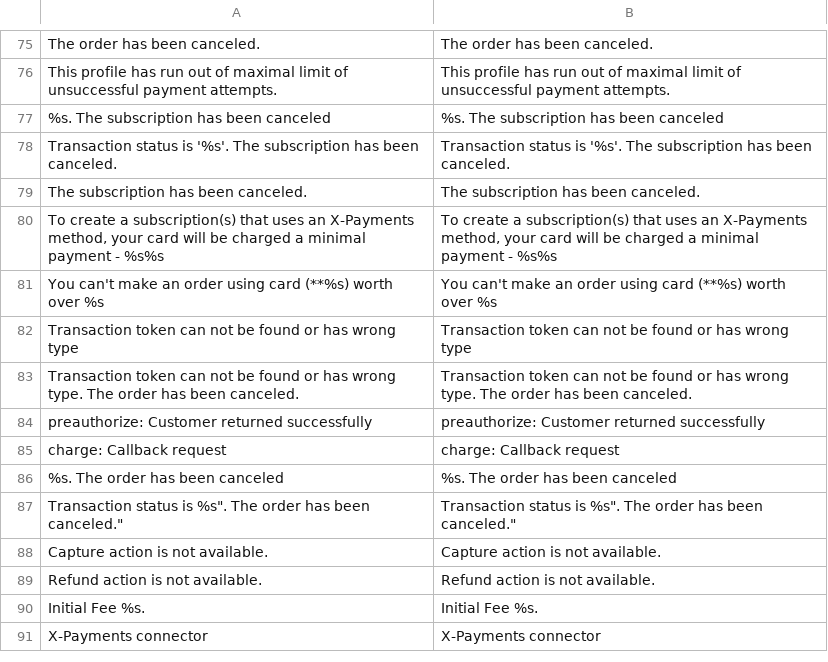
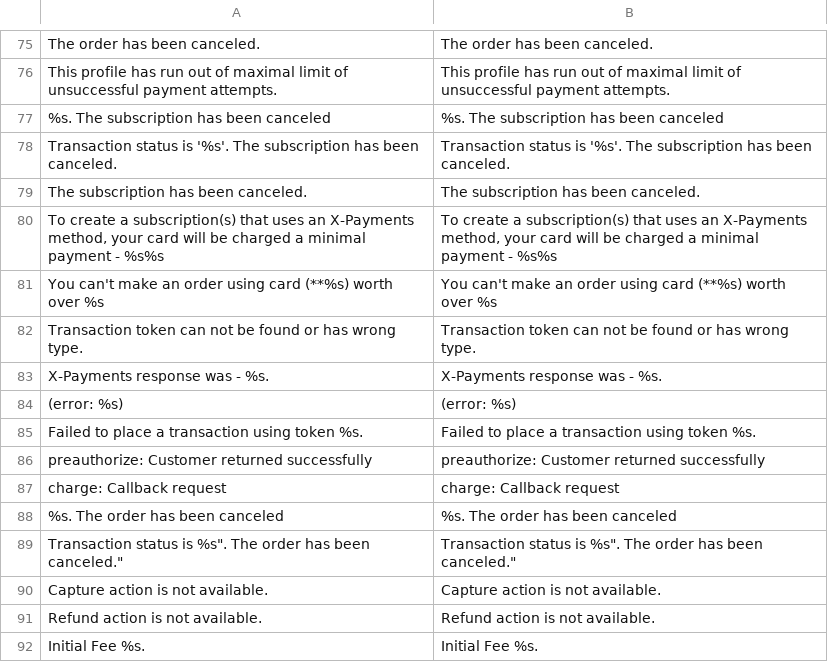
Before and after one commit to OpenMageModuleFostering/cdev_xpaymentsconnector, a CSV file: app/locale/en_US/Cdev_XPaymentsConnector.csv, drawn as a sheet; only a part is shown, gaps mark what is left out; the shorter side is filled out with more unchanged rows.

Commit message:
import connect version 1.3.7

```diff
--- a/app/locale/en_US/Cdev_XPaymentsConnector.csv
+++ b/app/locale/en_US/Cdev_XPaymentsConnector.csv
@@ -81,4 +81,6 @@
 "You can't make an order using card (**%s) worth over %s","You can't make an order using card (**%s) worth over %s"
-"Transaction token can not be found or has wrong type","Transaction token can not be found or has wrong type"
-"Transaction token can not be found or has wrong type. The order has been canceled.","Transaction token can not be found or has wrong type. The order has been canceled."
+"Transaction token can not be found or has wrong type. ","Transaction token can not be found or has wrong type. "
+"X-Payments response was - %s. ","X-Payments response was - %s. "
+"(error: %s)","(error: %s)"
+"Failed to place a transaction using token %s. ","Failed to place a transaction using token %s. "
 "preauthorize: Customer returned successfully","preauthorize: Customer returned successfully"
```
Also changed, not shown: 3 other files.
